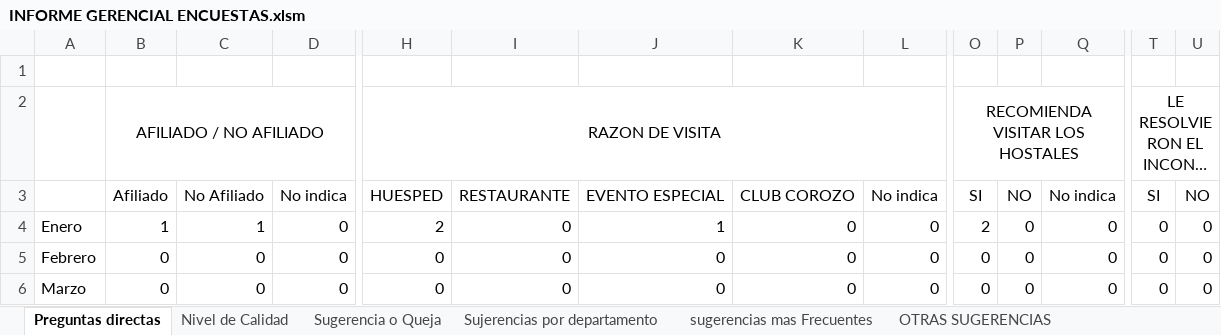
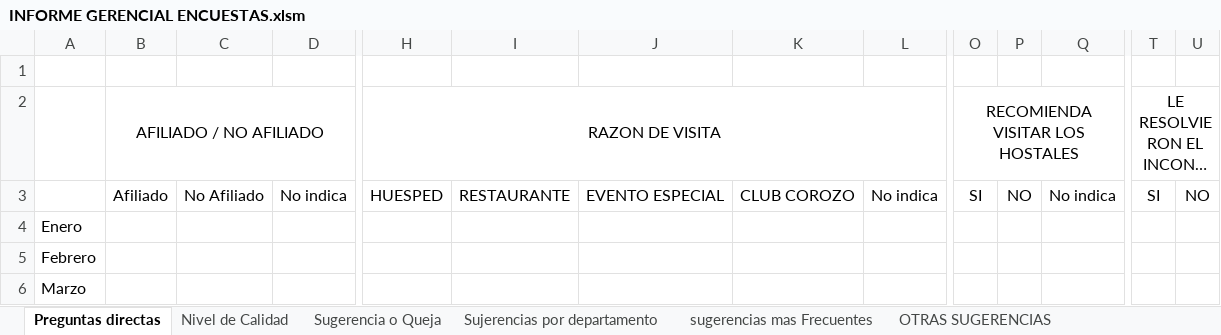
Before and after one commit to javier2002guerra-lab/Seminario-IRTRA, an Excel workbook: data/excel_templates/INFORME GERENCIAL ENCUESTAS.xlsm, sheet Preguntas directas, drawn as a sheet; only a part is shown, gaps mark what is left out; long unchanged cells end in …; values as stored, in another font and other column widths than the file's, no borders; charts and pictures and conditional formats not drawn; the diff covers the shown part only; the diff names each change by its address in the sheet, - before the commit and + after, or states it on an @@ line.

```diff
--- a/data/excel_templates/INFORME GERENCIAL ENCUESTAS.xlsm (sheet Preguntas directas)
+++ b/data/excel_templates/INFORME GERENCIAL ENCUESTAS.xlsm (sheet Preguntas directas)
-B4: 1
+B4: (empty)
-C4: 1
+C4: (empty)
-D4:D6: 0
+D4:D6: (empty)
-H4: 2
+H4: (empty)
-I4:I6: 0
+I4:I6: (empty)
-J4: 1
+J4: (empty)
-K4:K6: 0
+K4:K6: (empty)
-L4:L6: 0
+L4:L6: (empty)
-O4: 2
+O4: (empty)
-P4:P6: 0
+P4:P6: (empty)
-Q4:Q6: 0
+Q4:Q6: (empty)
-T4:T6: 0
+T4:T6: (empty)
-U4:U6: 0
+U4:U6: (empty)
-B5:B6: 0
+B5:B6: (empty)
-C5:C6: 0
+C5:C6: (empty)
-H5:H6: 0
+H5:H6: (empty)
-J5:J6: 0
+J5:J6: (empty)
-O5:O6: 0
+O5:O6: (empty)
```
Also changed, not shown: 1 added row, 1 removed row and 312 edited cells elsewhere in this sheet, sheet Nivel de Calidad, sheet OTRAS SUGERENCIAS, sheet Calificacion La Hacienda, sheet Calificacion Las Arecas, sheet Calificacion Kapa Hapa, sheet Calificacion Rest. Corozos, 9 more sheets, formulas that keep their value, charts or pictures, 1 other file.
